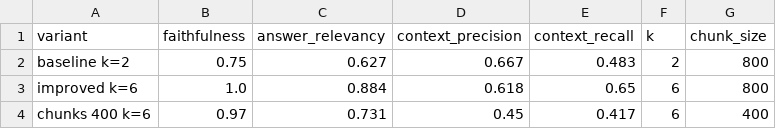
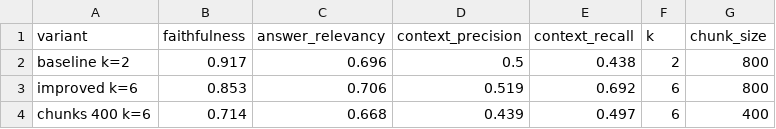
Before and after one commit to AI-Aspire/Aspire_Titanium_Engineer, a CSV file: data/seed/retrieval/ragas_scores.csv, drawn as a sheet.

Commit message:
Land module 08: SDG and RAGAS
Execution-verified in Jupyter against a live model, start to finish, with
the seed artifacts it writes. The front page links to it from here on.

```diff
--- a/data/seed/retrieval/ragas_scores.csv
+++ b/data/seed/retrieval/ragas_scores.csv
@@ -1,4 +1,4 @@
 variant,faithfulness,answer_relevancy,context_precision,context_recall,k,chunk_size
-baseline k=2,0.75,0.627,0.667,0.483,2,800
-improved k=6,1.0,0.884,0.618,0.65,6,800
-chunks 400 k=6,0.97,0.731,0.45,0.417,6,400
+baseline k=2,0.917,0.696,0.5,0.438,2,800
+improved k=6,0.853,0.706,0.519,0.692,6,800
+chunks 400 k=6,0.714,0.668,0.439,0.497,6,400
```
Also changed, not shown: 8 other files.
